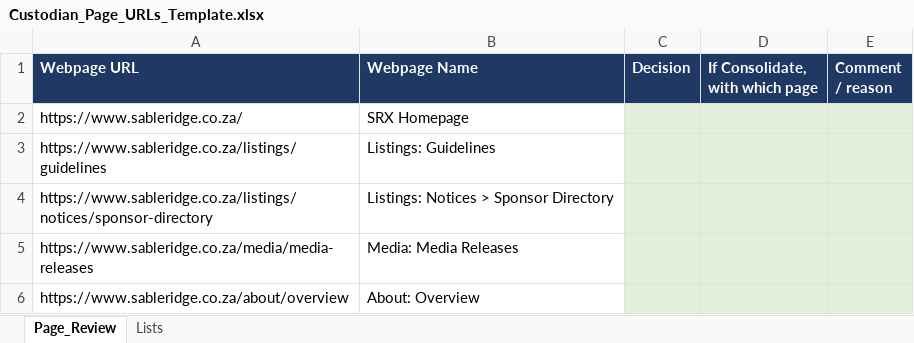
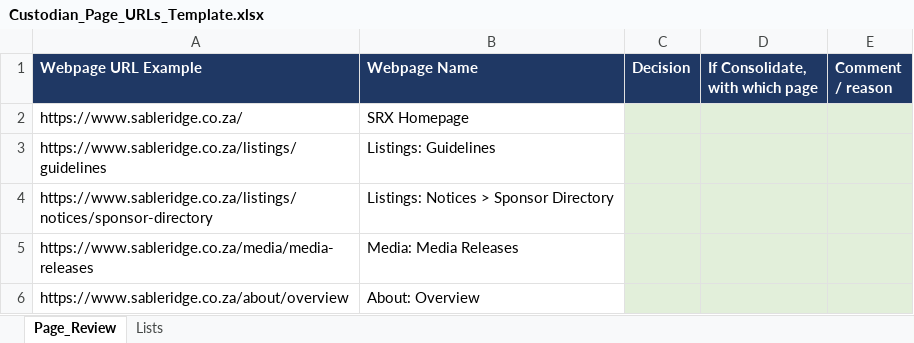
Before and after one commit to MainDevWork/Sunsetting_Procedure_Console, an Excel workbook: Custodian_Page_URLs_Template.xlsx, sheet Page_Review, drawn as a sheet; only a part is shown; values as stored, in another font and other column widths than the file's, no borders; table styles not drawn; the diff names each change by its address in the sheet, - before the commit and + after, or states it on an @@ line.

```diff
--- a/Custodian_Page_URLs_Template.xlsx (sheet Page_Review)
+++ b/Custodian_Page_URLs_Template.xlsx (sheet Page_Review)
-A1: Webpage URL
+A1: Webpage URL Example
```
Also changed, not shown: 3 other files.
